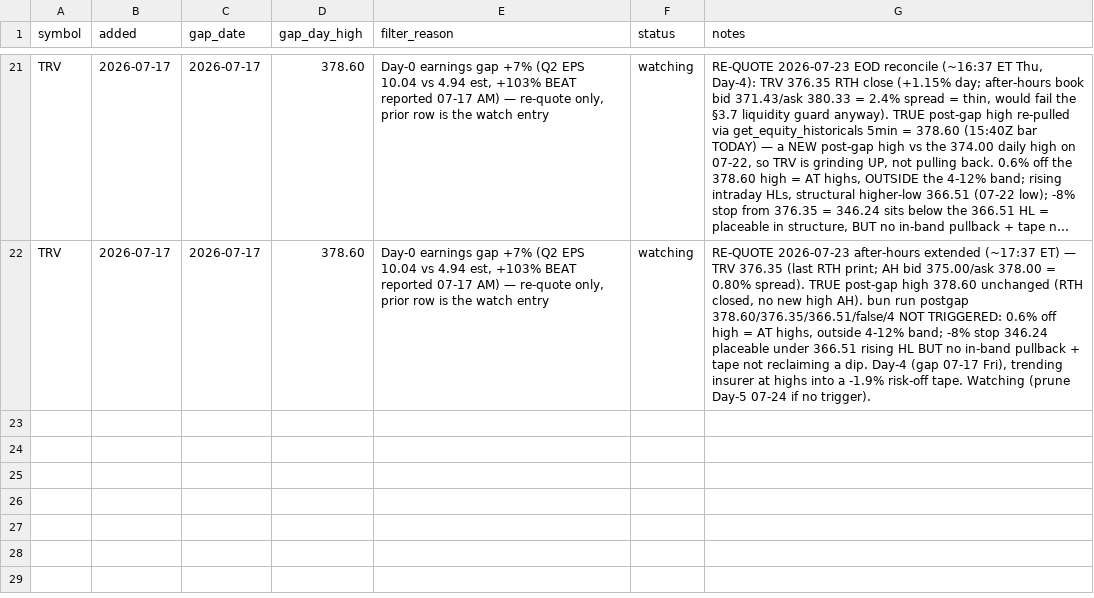
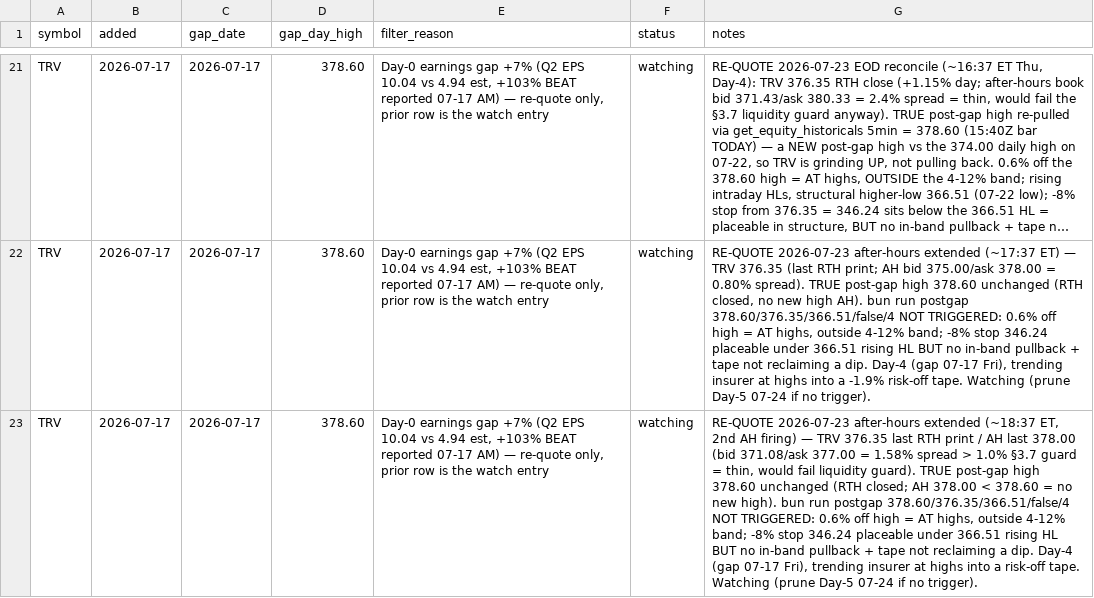
Before and after one commit to 16abhimasani/book, a CSV file: robinhood-agentic/data/postgap-watch.csv, drawn as a sheet; only a part is shown, gaps mark what is left out; long unchanged cells end in …; the diff names each change by its address in the sheet, - before the commit and + after, or states it on an @@ line.

```diff
--- a/robinhood-agentic/data/postgap-watch.csv
+++ b/robinhood-agentic/data/postgap-watch.csv
+row 23: TRV | 2026-07-17 | 2026-07-17 | 378.60 | Day-0 earnings gap +7% (Q2 EPS 10.04 vs 4.94 est, +103% BEAT reported 07-17 AM) — re-quote only, prior row is the watch entry | watching | RE-QUOTE 2026-07-23 after-hours extended (~18:37 ET, 2nd AH firing) — TRV 376.35 last RTH print / AH last 378.00 (bid 371.08/ask 377.00 = 1.58% spread > 1.0% §3.7 guard = thin, would fail liquidity guard). TRUE post-gap high 378.60 unchanged (RTH closed; AH 378.00 < 378.60 = no new high). bun run postgap 378.60/376.35/366.51/false/4 NOT TRIGGERED: 0.6% off high = AT highs, outside 4-12% band; -8% stop 346.24 placeable under 366.51 rising HL BUT no in-band pullback + tape not reclaiming a dip. Day-4 (gap 07-17 Fri), trending insurer at highs into a risk-off tape. Watching (prune Day-5 07-24 if no trigger).
```
Also changed, not shown: robinhood-agentic/data/shadow.csv, 3 other files.
